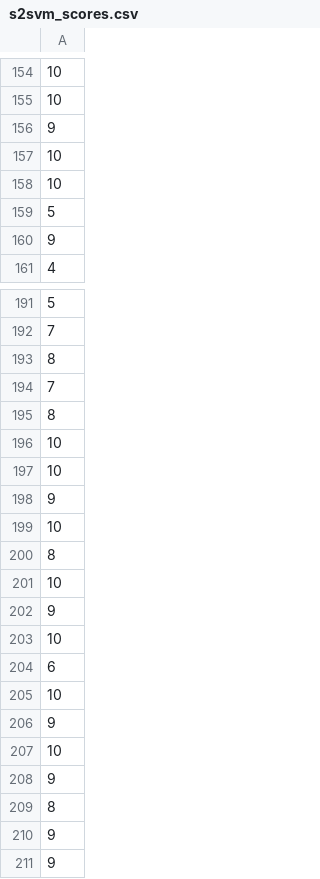
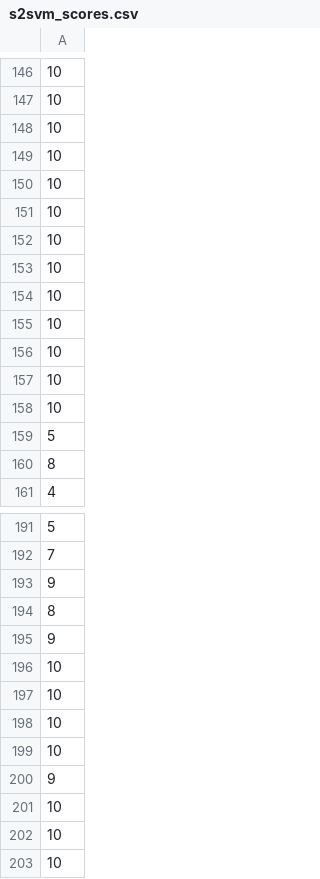
Before and after one commit to radoi90/Data-analysis, a CSV file: s2svm_scores.csv, drawn as a sheet; only a part is shown, gaps mark what is left out; the shorter side is filled out with more unchanged rows; the diff covers the shown part only.

Commit message:
new svm scores

```diff
--- a/s2svm_scores.csv
+++ b/s2svm_scores.csv
@@ -155,3 +147,11 @@
 10
-9
+10
+10
+10
+10
+10
+10
+10
+10
+10
 10
@@ -159,3 +159,3 @@
 5
-9
+8
 4
@@ -192,5 +192,7 @@
 7
+9
 8
-7
-8
+9
+10
+10
 10
@@ -199,5 +201,3 @@
 10
-8
 10
-9
 10
```
Also changed, not shown: 4 added rows, 9 removed rows and 20 moved rows elsewhere in this file.
